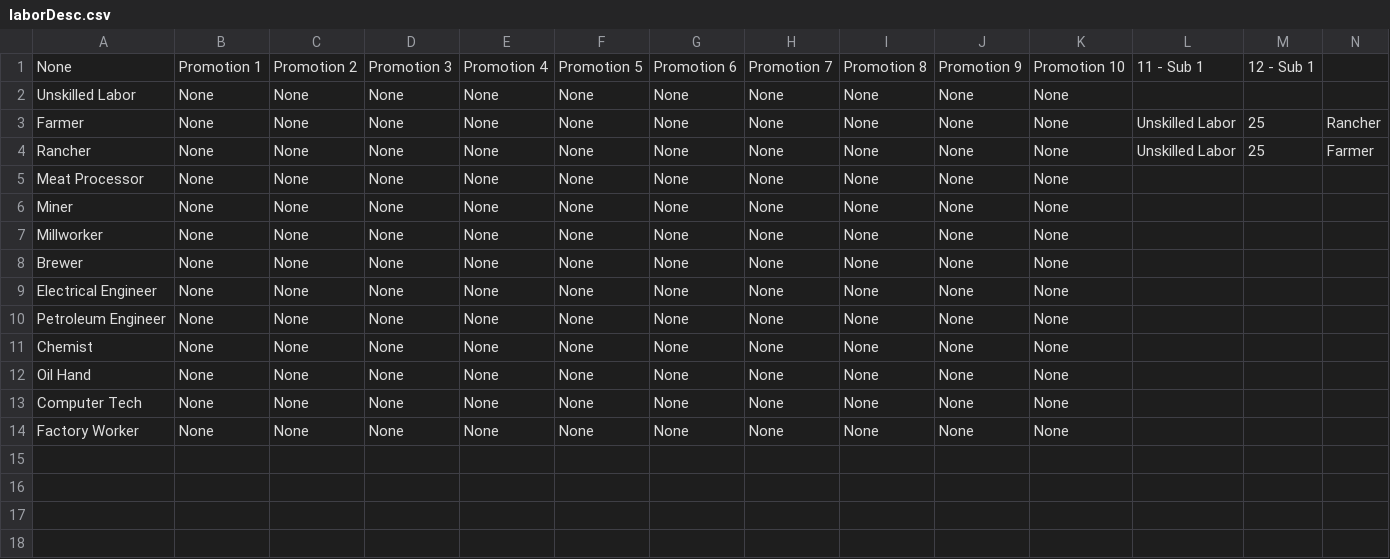
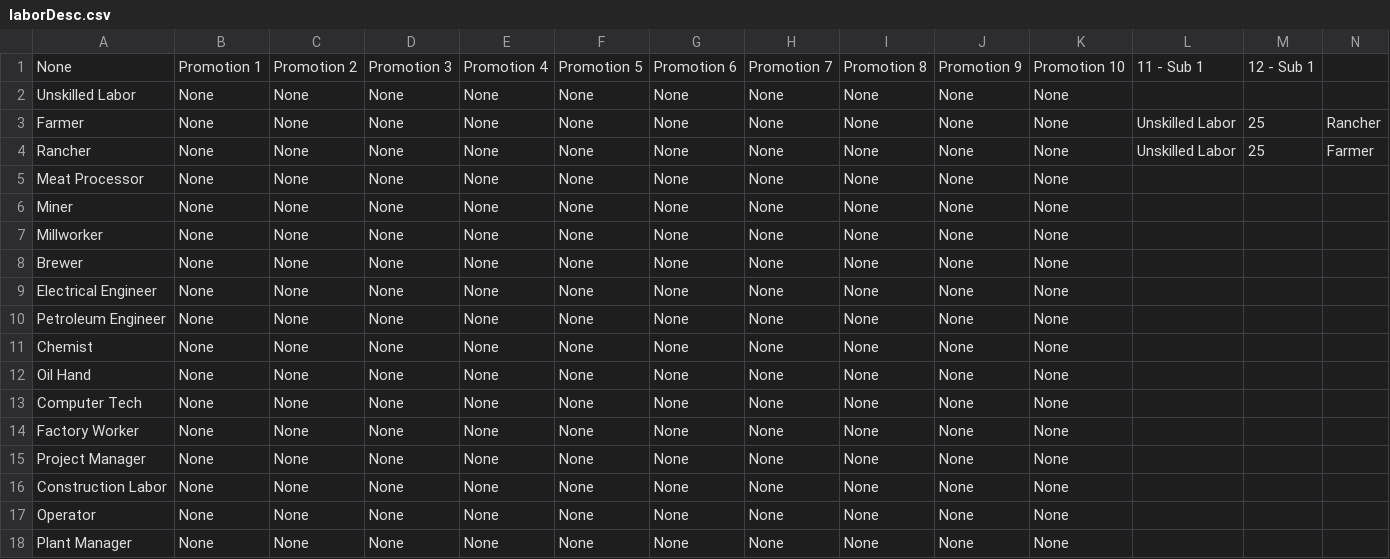
Before and after one commit to rwruss/tycoon, a CSV file: scenarios/1/laborDesc.csv, drawn as a sheet; only a part is shown; rows hold the shown columns only; the diff names each change by its address in the sheet, - before the commit and + after, or states it on an @@ line.

```diff
--- a/scenarios/1/laborDesc.csv
+++ b/scenarios/1/laborDesc.csv
+row 15: Project Manager | None | None | None | None | None | None | None | None | None | None
+row 16: Construction Labor | None | None | None | None | None | None | None | None | None | None
+row 17: Operator | None | None | None | None | None | None | None | None | None | None
+row 18: Plant Manager | None | None | None | None | None | None | None | None | None | None
```
Also changed, not shown: scenarios/1/products.csv, 4 other files.
